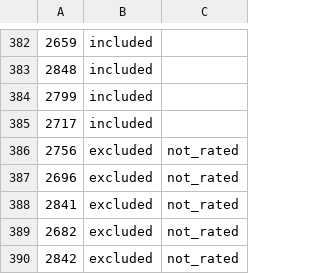
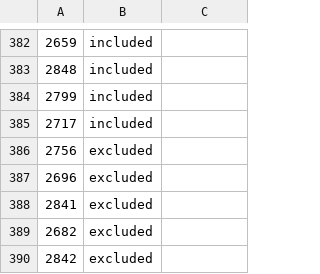
Before and after one commit to GabrielKP/oc-pmc, a CSV file: data/questionnaires/carver_original/multi_day_carver_july/screen_recordings.csv, drawn as a sheet; only a part is shown, gaps mark what is left out.

Commit message:
remove old screen_recordings tracking files, remove the not_rated tag

```diff
--- a/data/questionnaires/carver_original/multi_day_carver_july/screen_recordings.csv
+++ b/data/questionnaires/carver_original/multi_day_carver_july/screen_recordings.csv
@@ -385,6 +385,6 @@
 2717,included,
-2756,excluded,not_rated
-2696,excluded,not_rated
-2841,excluded,not_rated
-2682,excluded,not_rated
-2842,excluded,not_rated
+2756,excluded,
+2696,excluded,
+2841,excluded,
+2682,excluded,
+2842,excluded,
```
Also changed, not shown: data/questionnaires/july_original/multi_day_carver_july/screen_recordings.csv, 4 other files.
